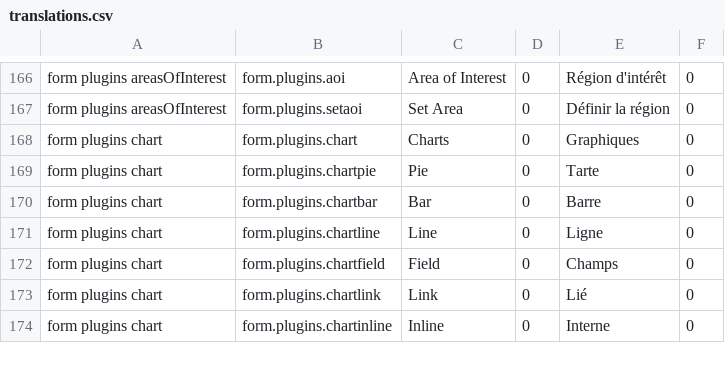
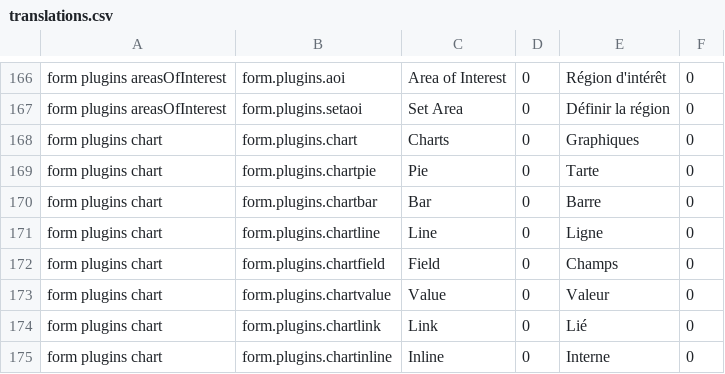
Before and after one commit to fgpv-vpgf/fgpa-apgf, a CSV file: src/locales/translations.csv, drawn as a sheet; only a part is shown, gaps mark what is left out; the diff names each change by its address in the sheet, - before the commit and + after, or states it on an @@ line.

Commit message:
fix(612): modify split and values fields of x and y axis to accept blank values
closes(612)

```diff
--- a/src/locales/translations.csv
+++ b/src/locales/translations.csv
+row 173: form plugins chart | form.plugins.chartvalue | Value | 0 | Valeur | 0
```
Also changed, not shown: 3 other files.
